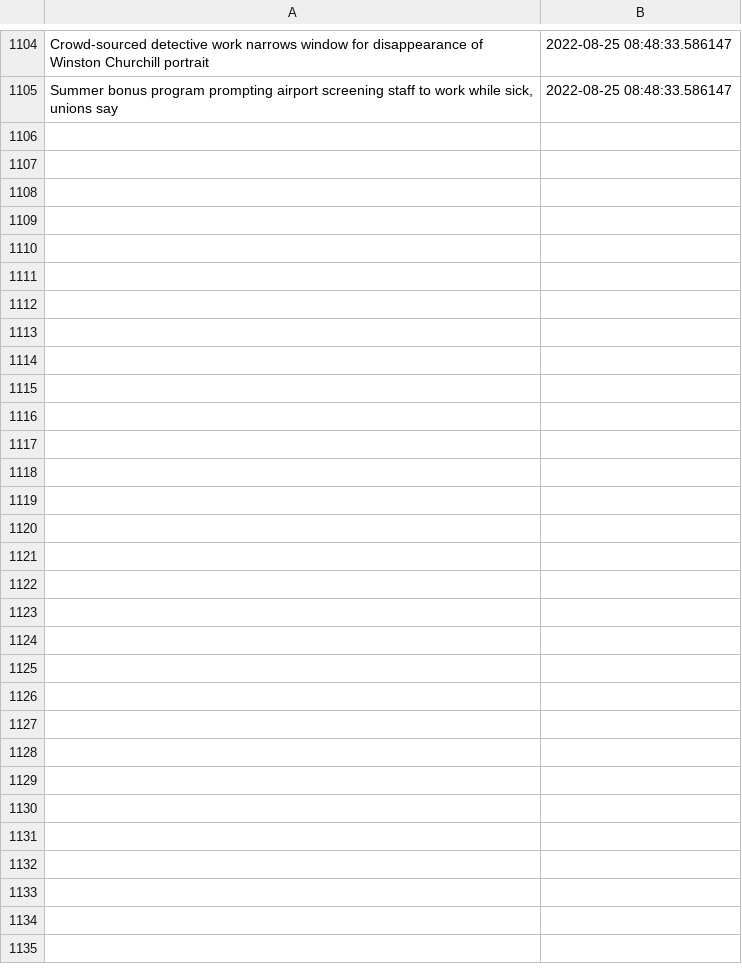
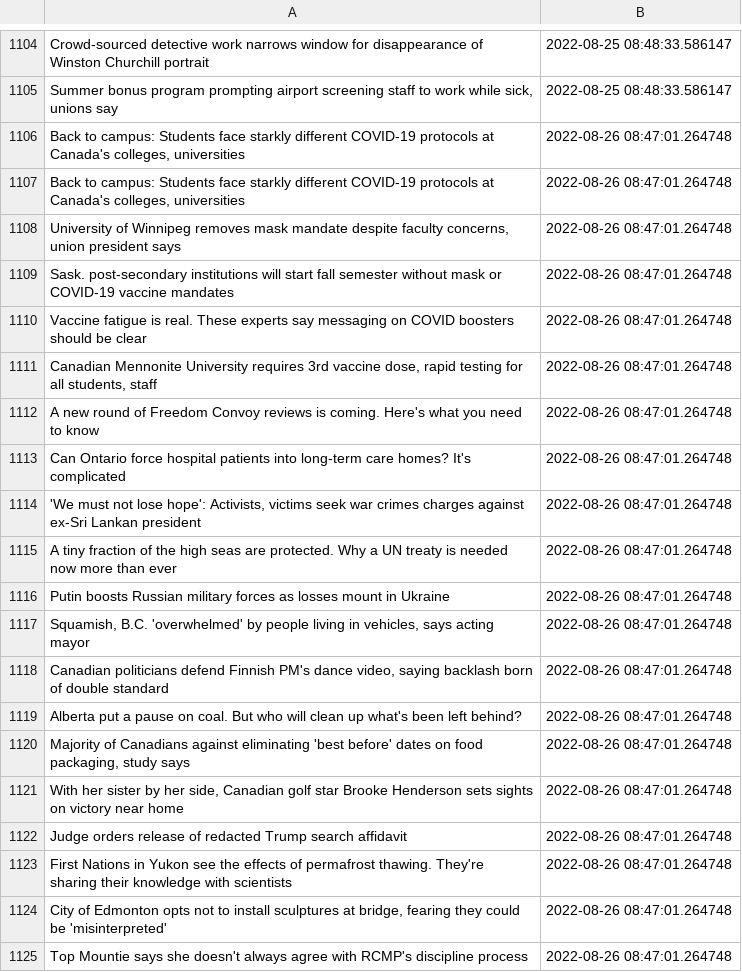
Before and after one commit to dexmcmillan/cbc-homepage-screenshots, a CSV file: data/headlines.csv, drawn as a sheet; only a part is shown, gaps mark what is left out; the diff covers the shown part only; the diff names each change by its address in the sheet, - before the commit and + after, or states it on an @@ line.

```diff
--- a/data/headlines.csv
+++ b/data/headlines.csv
+row 1106: Back to campus: Students face starkly different COVID-19 protocols at Canada's colleges, universities | 2022-08-26 08:47:01.264748
+row 1107: Back to campus: Students face starkly different COVID-19 protocols at Canada's colleges, universities | 2022-08-26 08:47:01.264748
+row 1108: University of Winnipeg removes mask mandate despite faculty concerns, union president says | 2022-08-26 08:47:01.264748
+row 1109: Sask. post-secondary institutions will start fall semester without mask or COVID-19 vaccine mandates | 2022-08-26 08:47:01.264748
+row 1110: Vaccine fatigue is real. These experts say messaging on COVID boosters should be clear | 2022-08-26 08:47:01.264748
+row 1111: Canadian Mennonite University requires 3rd vaccine dose, rapid testing for all students, staff | 2022-08-26 08:47:01.264748
+row 1112: A new round of Freedom Convoy reviews is coming. Here's what you need to know | 2022-08-26 08:47:01.264748
+row 1113: Can Ontario force hospital patients into long-term care homes? It's complicated | 2022-08-26 08:47:01.264748
+row 1114: 'We must not lose hope': Activists, victims seek war crimes charges against ex-Sri Lankan president | 2022-08-26 08:47:01.264748
+row 1115: A tiny fraction of the high seas are protected. Why a UN treaty is needed now more than ever | 2022-08-26 08:47:01.264748
+row 1116: Putin boosts Russian military forces as losses mount in Ukraine | 2022-08-26 08:47:01.264748
+row 1117: Squamish, B.C. 'overwhelmed' by people living in vehicles, says acting mayor | 2022-08-26 08:47:01.264748
+row 1118: Canadian politicians defend Finnish PM's dance video, saying backlash born of double standard | 2022-08-26 08:47:01.264748
+row 1119: Alberta put a pause on coal. But who will clean up what's been left behind? | 2022-08-26 08:47:01.264748
+row 1120: Majority of Canadians against eliminating 'best before' dates on food packaging, study says | 2022-08-26 08:47:01.264748
+row 1121: With her sister by her side, Canadian golf star Brooke Henderson sets sights on victory near home | 2022-08-26 08:47:01.264748
+row 1122: Judge orders release of redacted Trump search affidavit | 2022-08-26 08:47:01.264748
+row 1123: First Nations in Yukon see the effects of permafrost thawing. They're sharing their knowledge with scientists | 2022-08-26 08:47:01.264748
+row 1124: City of Edmonton opts not to install sculptures at bridge, fearing they could be 'misinterpreted' | 2022-08-26 08:47:01.264748
+row 1125: Top Mountie says she doesn't always agree with RCMP's discipline process | 2022-08-26 08:47:01.264748
```
Also changed, not shown: 14 added rows elsewhere in this file.
